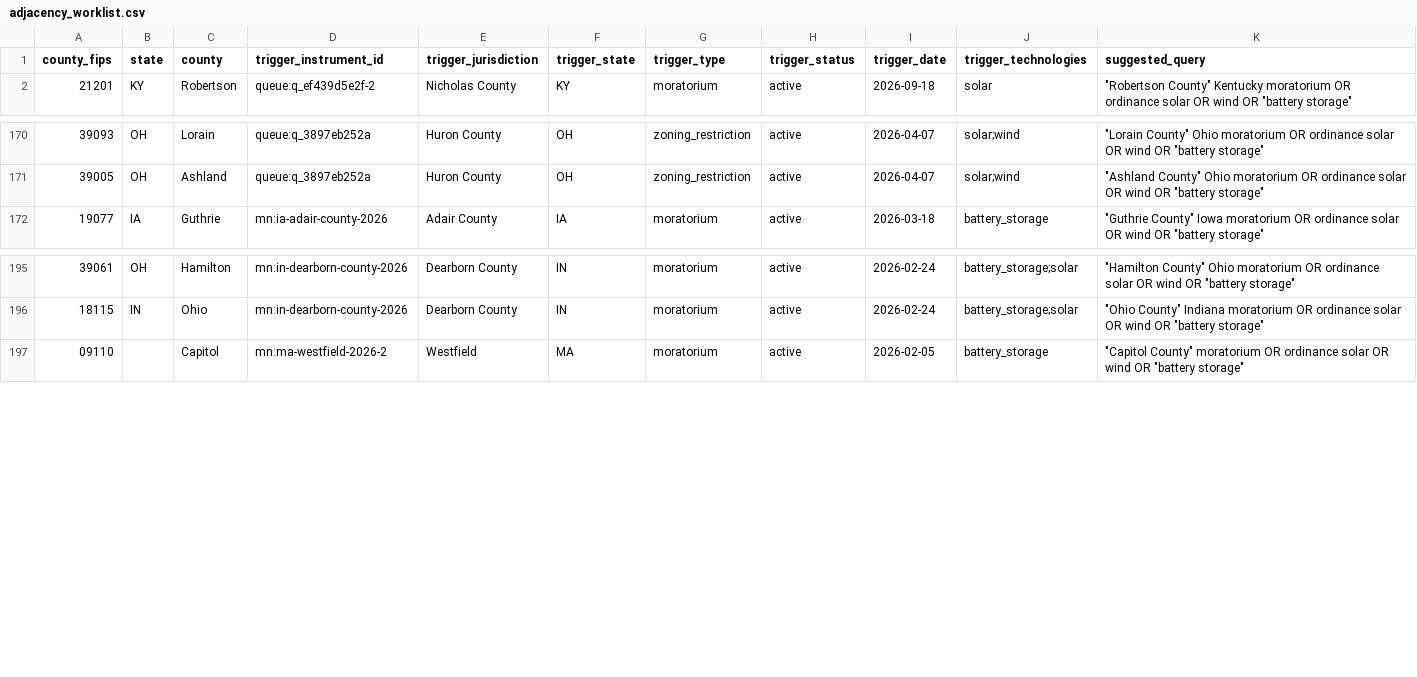
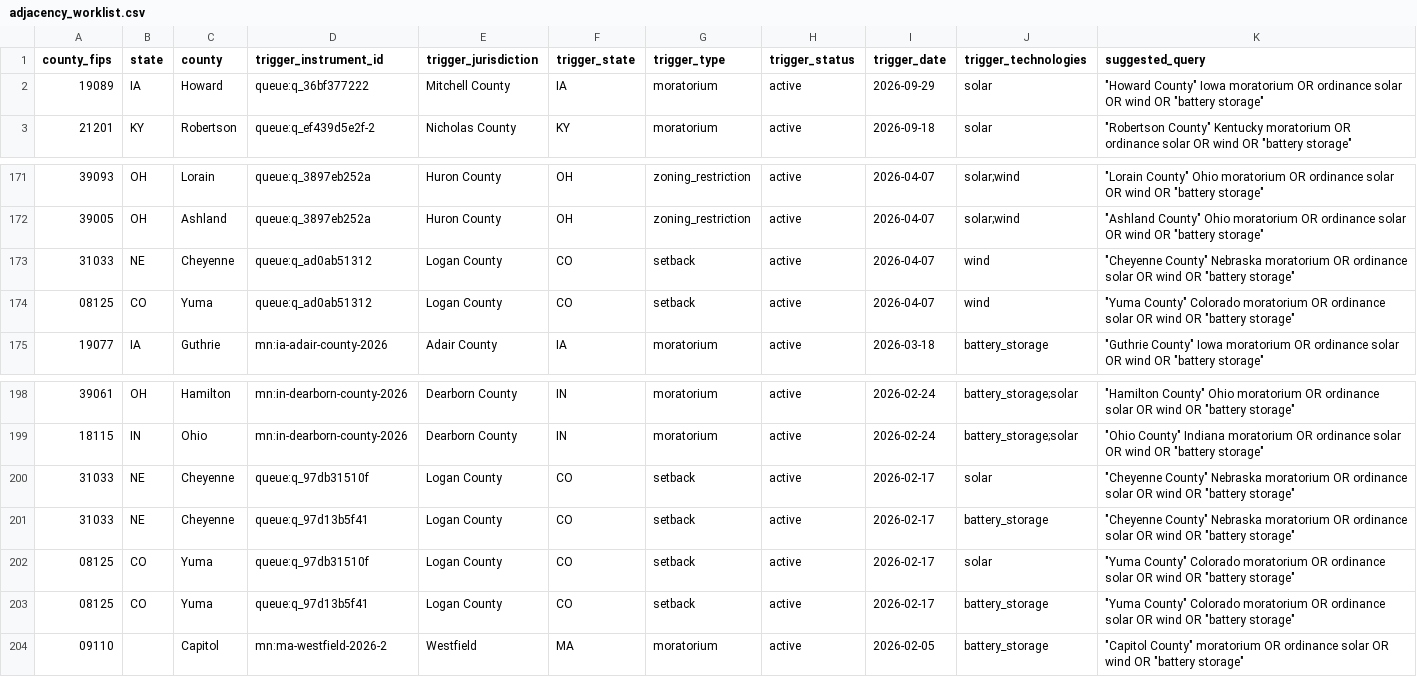
Before and after one commit to pricephillips/renewable-opposition, a CSV file: data/review/adjacency_worklist.csv, drawn as a sheet; only a part is shown, gaps mark what is left out; the diff names each change by its address in the sheet, - before the commit and + after, or states it on an @@ line.

```diff
--- a/data/review/adjacency_worklist.csv
+++ b/data/review/adjacency_worklist.csv
+row 2: 19089 | IA | Howard | queue:q_36bf377222 | Mitchell County | IA | moratorium | active | 2026-09-29 | solar | "Howard County" Iowa moratorium OR ordinance solar OR wind OR "battery storage"
+row 173: 31033 | NE | Cheyenne | queue:q_ad0ab51312 | Logan County | CO | setback | active | 2026-04-07 | wind | "Cheyenne County" Nebraska moratorium OR ordinance solar OR wind OR "battery storage"
+row 174: 08125 | CO | Yuma | queue:q_ad0ab51312 | Logan County | CO | setback | active | 2026-04-07 | wind | "Yuma County" Colorado moratorium OR ordinance solar OR wind OR "battery storage"
+row 200: 31033 | NE | Cheyenne | queue:q_97db31510f | Logan County | CO | setback | active | 2026-02-17 | solar | "Cheyenne County" Nebraska moratorium OR ordinance solar OR wind OR "battery storage"
+row 201: 31033 | NE | Cheyenne | queue:q_97d13b5f41 | Logan County | CO | setback | active | 2026-02-17 | battery_storage | "Cheyenne County" Nebraska moratorium OR ordinance solar OR wind OR "battery storage"
+row 202: 08125 | CO | Yuma | queue:q_97db31510f | Logan County | CO | setback | active | 2026-02-17 | solar | "Yuma County" Colorado moratorium OR ordinance solar OR wind OR "battery storage"
+row 203: 08125 | CO | Yuma | queue:q_97d13b5f41 | Logan County | CO | setback | active | 2026-02-17 | battery_storage | "Yuma County" Colorado moratorium OR ordinance solar OR wind OR "battery storage"
```
Also changed, not shown: data/processed/county_typology.csv, data/processed/sources.csv, 42 other files.
